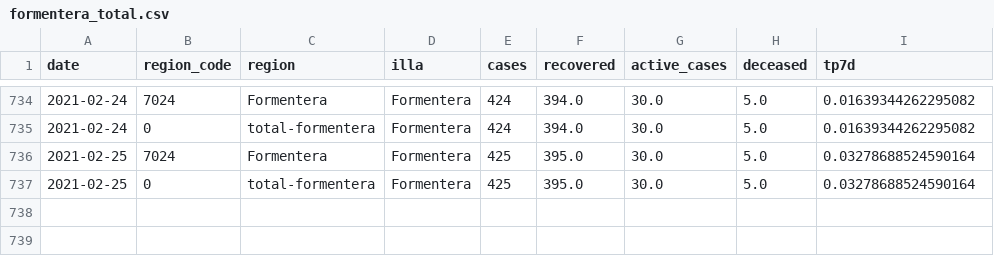
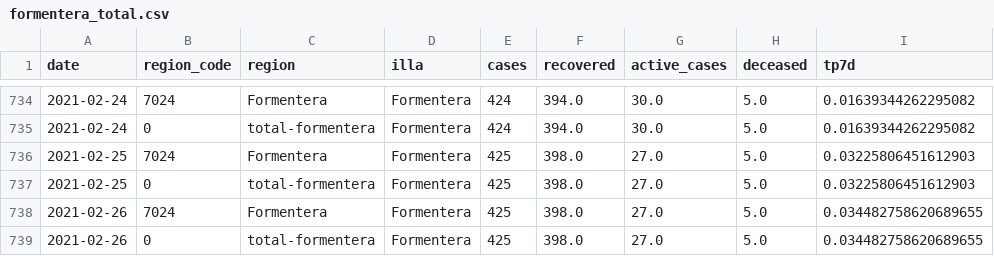
Before and after one commit to jaumeperello/covid_ib, a CSV file: data/formentera_total.csv, drawn as a sheet; only a part is shown, gaps mark what is left out.

```diff
--- a/data/formentera_total.csv
+++ b/data/formentera_total.csv
@@ -735,3 +735,5 @@ date,region_code,region,illa,cases,recovered,active_cases,deceased,tp7d
 2021-02-24,0,total-formentera,Formentera,424,394.0,30.0,5.0,0.01639344262295082
-2021-02-25,7024,Formentera,Formentera,425,395.0,30.0,5.0,0.03278688524590164
-2021-02-25,0,total-formentera,Formentera,425,395.0,30.0,5.0,0.03278688524590164
+2021-02-25,7024,Formentera,Formentera,425,398.0,27.0,5.0,0.03225806451612903
+2021-02-25,0,total-formentera,Formentera,425,398.0,27.0,5.0,0.03225806451612903
+2021-02-26,7024,Formentera,Formentera,425,398.0,27.0,5.0,0.034482758620689655
+2021-02-26,0,total-formentera,Formentera,425,398.0,27.0,5.0,0.034482758620689655
```
Also changed, not shown: data/balears_total.csv, data/eivissa_total.csv, 2 other files.
